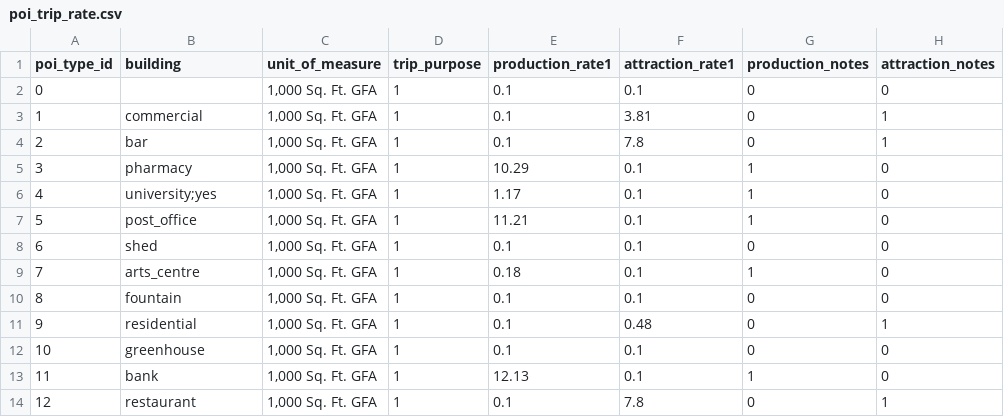
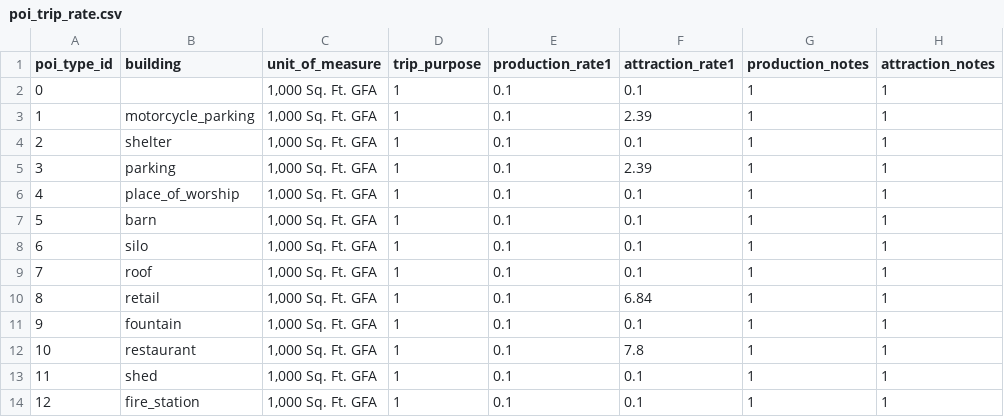
Before and after one commit to asu-trans-ai-lab/grid2demand, a CSV file: examples/poi_trip_rate.csv, drawn as a sheet; only a part is shown; the diff covers the shown part only.

```diff
--- a/examples/poi_trip_rate.csv
+++ b/examples/poi_trip_rate.csv
@@ -1,14 +1,14 @@
 poi_type_id,building,unit_of_measure,trip_purpose,production_rate1,attraction_rate1,production_notes,attraction_notes
-0,,"1,000 Sq. Ft. GFA",1,0.1,0.1,0,0
-1,commercial,"1,000 Sq. Ft. GFA",1,0.1,3.81,0,1
-2,bar,"1,000 Sq. Ft. GFA",1,0.1,7.8,0,1
-3,pharmacy,"1,000 Sq. Ft. GFA",1,10.29,0.1,1,0
-4,university;yes,"1,000 Sq. Ft. GFA",1,1.17,0.1,1,0
-5,post_office,"1,000 Sq. Ft. GFA",1,11.21,0.1,1,0
-6,shed,"1,000 Sq. Ft. GFA",1,0.1,0.1,0,0
-7,arts_centre,"1,000 Sq. Ft. GFA",1,0.18,0.1,1,0
-8,fountain,"1,000 Sq. Ft. GFA",1,0.1,0.1,0,0
-9,residential,"1,000 Sq. Ft. GFA",1,0.1,0.48,0,1
-10,greenhouse,"1,000 Sq. Ft. GFA",1,0.1,0.1,0,0
-11,bank,"1,000 Sq. Ft. GFA",1,12.13,0.1,1,0
-12,restaurant,"1,000 Sq. Ft. GFA",1,0.1,7.8,0,1
+0,,"1,000 Sq. Ft. GFA",1,0.1,0.1,1,1
+1,motorcycle_parking,"1,000 Sq. Ft. GFA",1,0.1,2.39,1,1
+2,shelter,"1,000 Sq. Ft. GFA",1,0.1,0.1,1,1
+3,parking,"1,000 Sq. Ft. GFA",1,0.1,2.39,1,1
+4,place_of_worship,"1,000 Sq. Ft. GFA",1,0.1,0.1,1,1
+5,barn,"1,000 Sq. Ft. GFA",1,0.1,0.1,1,1
+6,silo,"1,000 Sq. Ft. GFA",1,0.1,0.1,1,1
+7,roof,"1,000 Sq. Ft. GFA",1,0.1,0.1,1,1
+8,retail,"1,000 Sq. Ft. GFA",1,0.1,6.84,1,1
+9,fountain,"1,000 Sq. Ft. GFA",1,0.1,0.1,1,1
+10,restaurant,"1,000 Sq. Ft. GFA",1,0.1,7.8,1,1
+11,shed,"1,000 Sq. Ft. GFA",1,0.1,0.1,1,1
+12,fire_station,"1,000 Sq. Ft. GFA",1,0.1,0.1,1,1
```
Also changed, not shown: 106 edited cells elsewhere in this file, examples/poi.csv, 21 other files.
